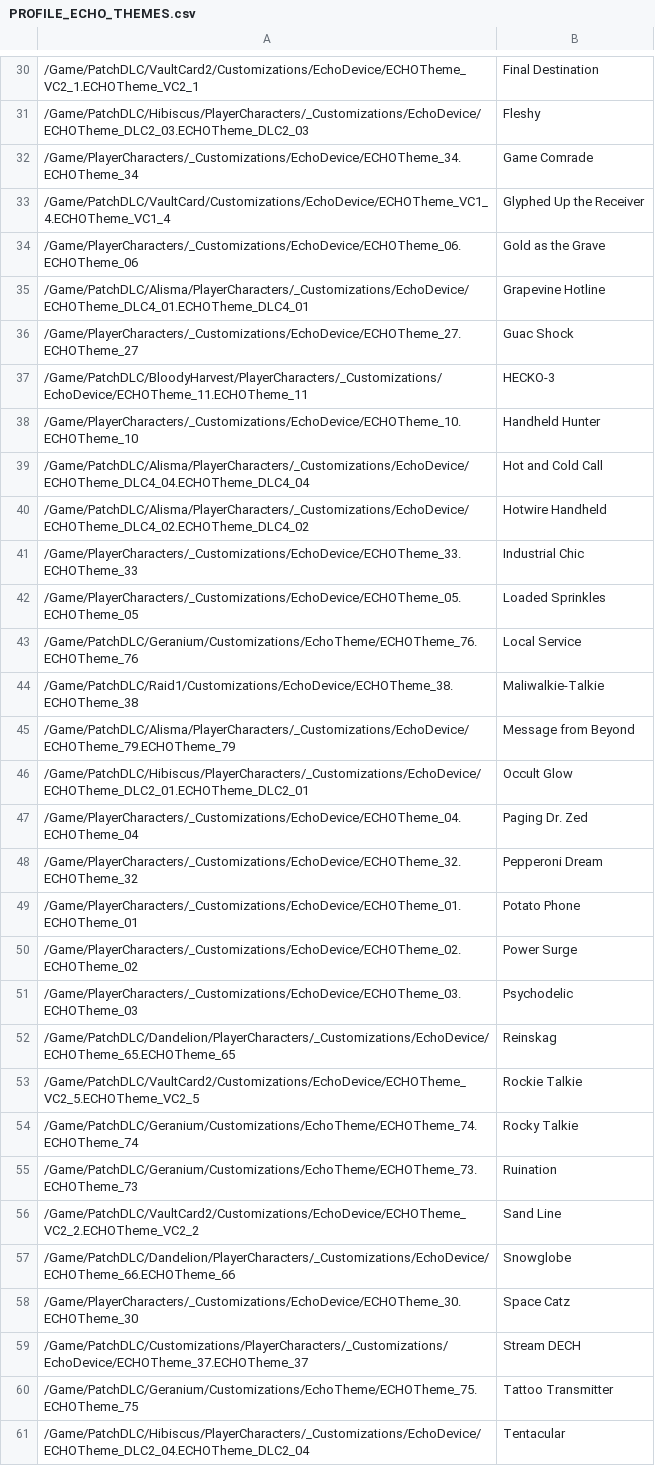
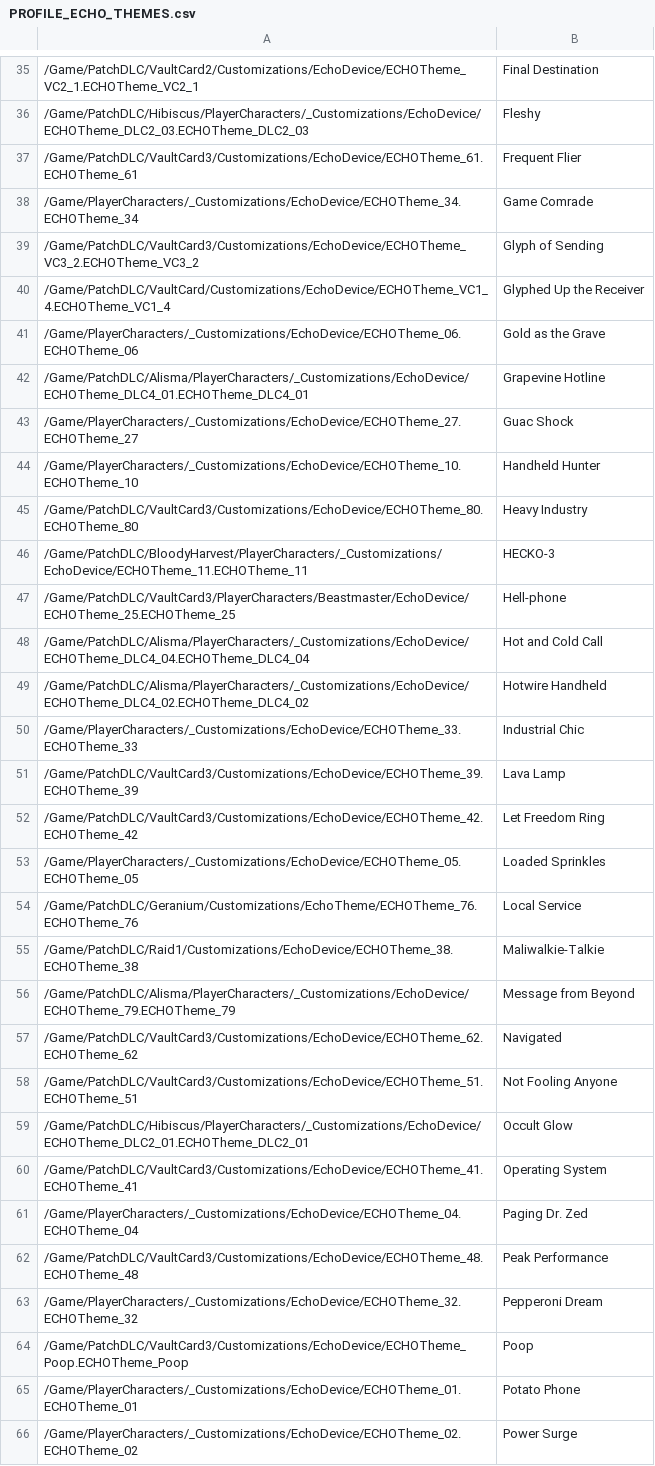
Before and after one commit to ZakisM/bl3_save_edit, a CSV file: bl3_save_edit_core/game_data/PROFILE_ECHO_THEMES.csv, drawn as a sheet; only a part is shown, gaps mark what is left out; the shorter side is filled out with more unchanged rows; the diff covers the shown part only.

```diff
--- a/bl3_save_edit_core/game_data/PROFILE_ECHO_THEMES.csv
+++ b/bl3_save_edit_core/game_data/PROFILE_ECHO_THEMES.csv
@@ -31,3 +36,5 @@
 /Game/PatchDLC/Hibiscus/PlayerCharacters/_Customizations/EchoDevice/ECHOTheme_DLC2_03.ECHOTheme_DLC2_03,Fleshy
+/Game/PatchDLC/VaultCard3/Customizations/EchoDevice/ECHOTheme_61.ECHOTheme_61,Frequent Flier
 /Game/PlayerCharacters/_Customizations/EchoDevice/ECHOTheme_34.ECHOTheme_34,Game Comrade
+/Game/PatchDLC/VaultCard3/Customizations/EchoDevice/ECHOTheme_VC3_2.ECHOTheme_VC3_2,Glyph of Sending
 /Game/PatchDLC/VaultCard/Customizations/EchoDevice/ECHOTheme_VC1_4.ECHOTheme_VC1_4,Glyphed Up the Receiver
@@ -36,4 +43,6 @@
 /Game/PlayerCharacters/_Customizations/EchoDevice/ECHOTheme_27.ECHOTheme_27,Guac Shock
+/Game/PlayerCharacters/_Customizations/EchoDevice/ECHOTheme_10.ECHOTheme_10,Handheld Hunter
+/Game/PatchDLC/VaultCard3/Customizations/EchoDevice/ECHOTheme_80.ECHOTheme_80,Heavy Industry
 /Game/PatchDLC/BloodyHarvest/PlayerCharacters/_Customizations/EchoDevice/ECHOTheme_11.ECHOTheme_11,HECKO-3
-/Game/PlayerCharacters/_Customizations/EchoDevice/ECHOTheme_10.ECHOTheme_10,Handheld Hunter
+/Game/PatchDLC/VaultCard3/PlayerCharacters/Beastmaster/EchoDevice/ECHOTheme_25.ECHOTheme_25,Hell-phone
 /Game/PatchDLC/Alisma/PlayerCharacters/_Customizations/EchoDevice/ECHOTheme_DLC4_04.ECHOTheme_DLC4_04,Hot and Cold Call
@@ -41,2 +50,4 @@
 /Game/PlayerCharacters/_Customizations/EchoDevice/ECHOTheme_33.ECHOTheme_33,Industrial Chic
+/Game/PatchDLC/VaultCard3/Customizations/EchoDevice/ECHOTheme_39.ECHOTheme_39,Lava Lamp
+/Game/PatchDLC/VaultCard3/Customizations/EchoDevice/ECHOTheme_42.ECHOTheme_42,Let Freedom Ring
 /Game/PlayerCharacters/_Customizations/EchoDevice/ECHOTheme_05.ECHOTheme_05,Loaded Sprinkles
@@ -45,5 +56,10 @@
 /Game/PatchDLC/Alisma/PlayerCharacters/_Customizations/EchoDevice/ECHOTheme_79.ECHOTheme_79,Message from Beyond
+/Game/PatchDLC/VaultCard3/Customizations/EchoDevice/ECHOTheme_62.ECHOTheme_62,Navigated
+/Game/PatchDLC/VaultCard3/Customizations/EchoDevice/ECHOTheme_51.ECHOTheme_51,Not Fooling Anyone
 /Game/PatchDLC/Hibiscus/PlayerCharacters/_Customizations/EchoDevice/ECHOTheme_DLC2_01.ECHOTheme_DLC2_01,Occult Glow
+/Game/PatchDLC/VaultCard3/Customizations/EchoDevice/ECHOTheme_41.ECHOTheme_41,Operating System
 /Game/PlayerCharacters/_Customizations/EchoDevice/ECHOTheme_04.ECHOTheme_04,Paging Dr. Zed
+/Game/PatchDLC/VaultCard3/Customizations/EchoDevice/ECHOTheme_48.ECHOTheme_48,Peak Performance
 /Game/PlayerCharacters/_Customizations/EchoDevice/ECHOTheme_32.ECHOTheme_32,Pepperoni Dream
+/Game/PatchDLC/VaultCard3/Customizations/EchoDevice/ECHOTheme_Poop.ECHOTheme_Poop,Poop
 /Game/PlayerCharacters/_Customizations/EchoDevice/ECHOTheme_01.ECHOTheme_01,Potato Phone
```
Also changed, not shown: 12 added rows elsewhere in this file, bl3_save_edit_core/game_data/BALANCE_TO_INV_KEY.csv, bl3_save_edit_core/game_data/PROFILE_EMOTES.csv, 20 other files.
